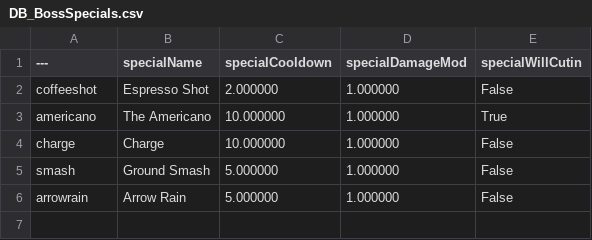
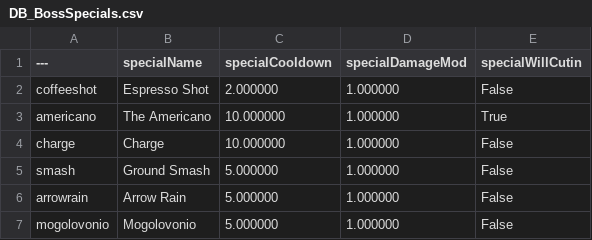
Before and after one commit to ArthurKyleEstuar/Debteria-SHIT, a CSV file: Content/DataTables/DB_BossSpecials.csv, drawn as a sheet.

```diff
--- a/Content/DataTables/DB_BossSpecials.csv
+++ b/Content/DataTables/DB_BossSpecials.csv
@@ -6 +6,2 @@ smash,"Ground Smash","5.000000","1.000000","False"
 arrowrain,"Arrow Rain","5.000000","1.000000","False"
+mogolovonio,"Mogolovonio","5.000000","1.000000","False"
```
Also changed, not shown: 10 other files.
